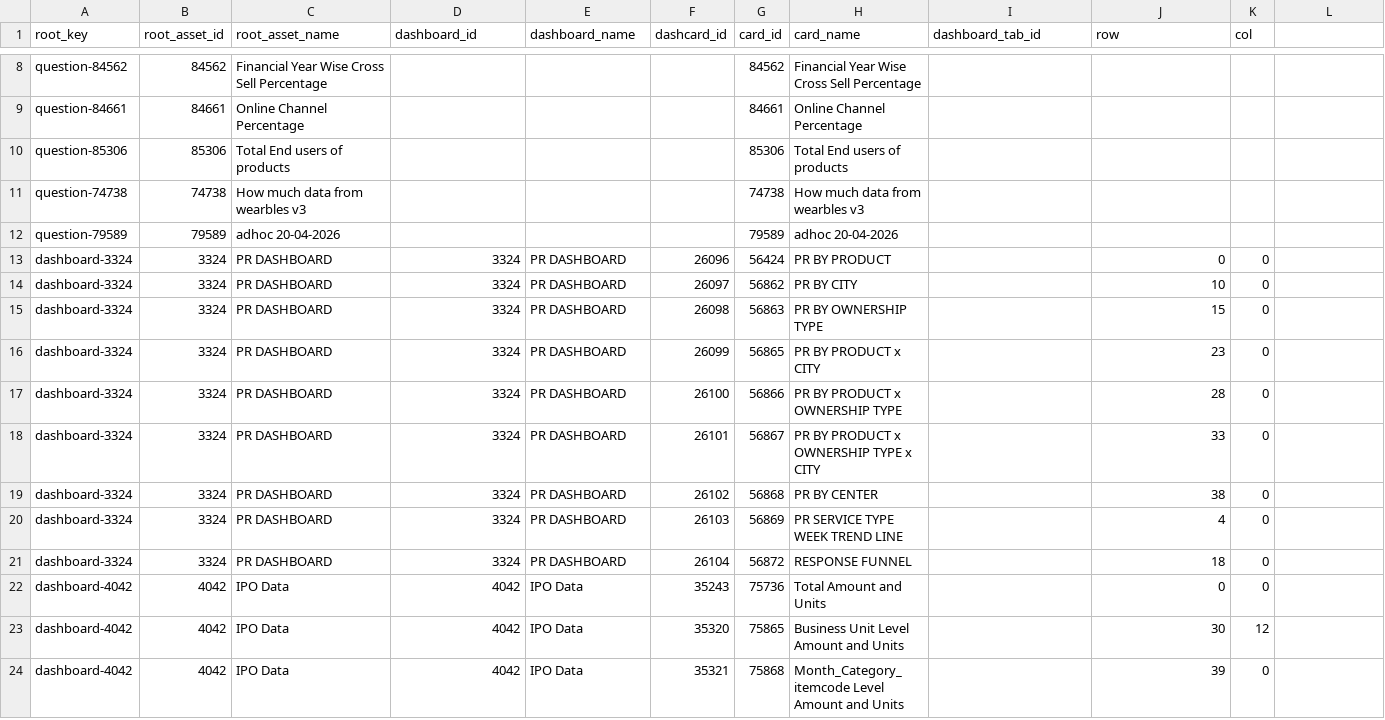
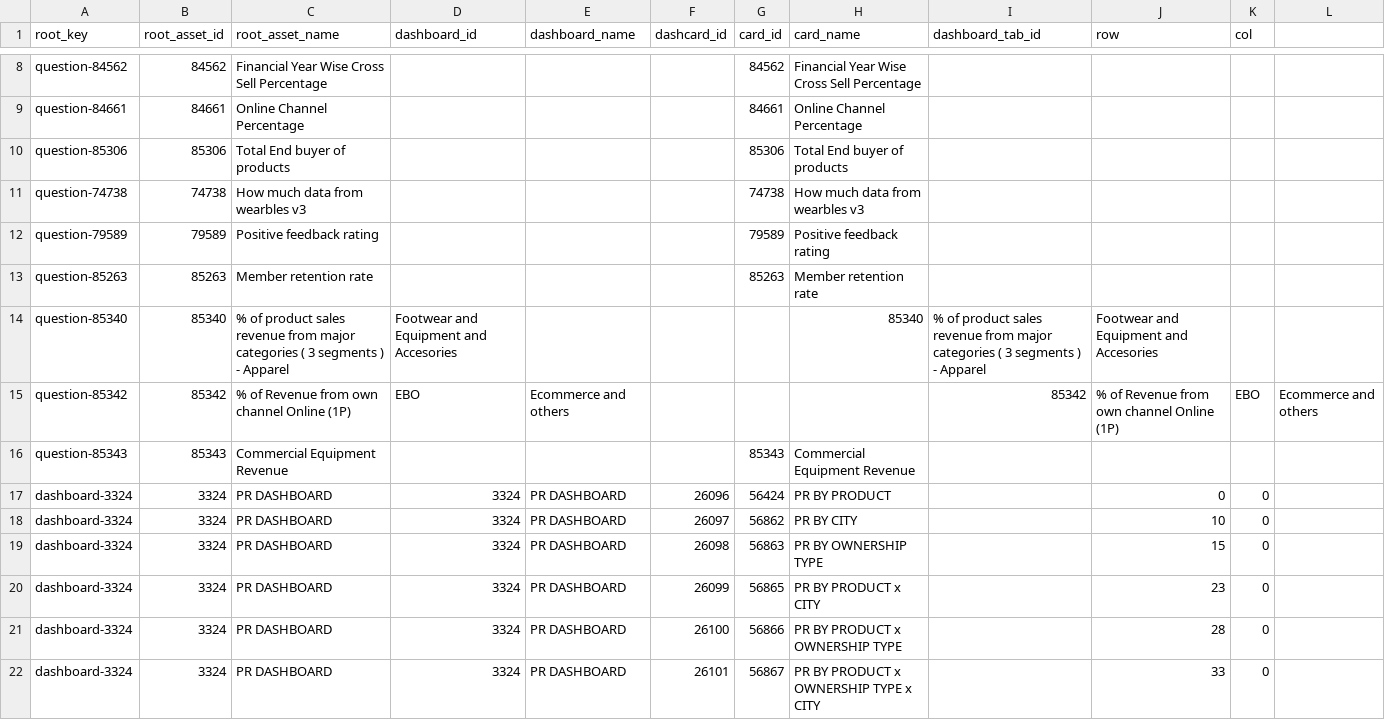
Before and after one commit to curefit/auditor-portal, a CSV file: artifacts/dashboard_card_mapping.csv, drawn as a sheet; only a part is shown, gaps mark what is left out; the shorter side is filled out with more unchanged rows.

```diff
--- a/artifacts/dashboard_card_mapping.csv
+++ b/artifacts/dashboard_card_mapping.csv
@@ -9,5 +9,9 @@ question-84562,84562,Financial Year Wise Cross Sell Percentage,,,,84562,Financia
 question-84661,84661,Online Channel Percentage,,,,84661,Online Channel Percentage,,,
-question-85306,85306,Total End users of products,,,,85306,Total End users of products,,,
+question-85306,85306,Total End buyer of products,,,,85306,Total End buyer of products,,,
 question-74738,74738,How much data from wearbles v3,,,,74738,How much data from wearbles v3,,,
-question-79589,79589,adhoc 20-04-2026,,,,79589,adhoc 20-04-2026,,,
+question-79589,79589,Positive feedback rating,,,,79589,Positive feedback rating,,,
+question-85263,85263,Member retention rate,,,,85263,Member retention rate,,,
+question-85340,85340,% of product sales revenue from major categories ( 3 segments ) - Apparel, Footwear and Equipment and Accesories,,,,85340,% of product sales revenue from major categories ( 3 segments ) - Apparel, Footwear and Equipment and Accesories,,,
+question-85342,85342,% of Revenue from own channel Online (1P), EBO, Ecommerce and others,,,,85342,% of Revenue from own channel Online (1P), EBO, Ecommerce and others,,,
+question-85343,85343,Commercial Equipment Revenue,,,,85343,Commercial Equipment Revenue,,,
 dashboard-3324,3324,PR DASHBOARD,3324,PR DASHBOARD,26096,56424,PR BY PRODUCT,,0,0
```
Also changed, not shown: artifacts/op_metrics_sheet.csv, 21 other files.
